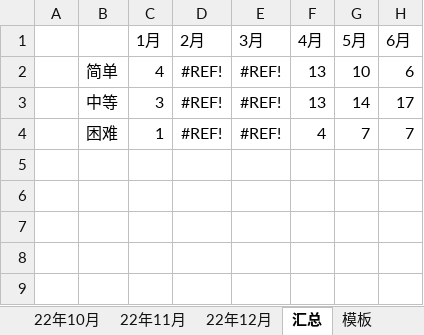
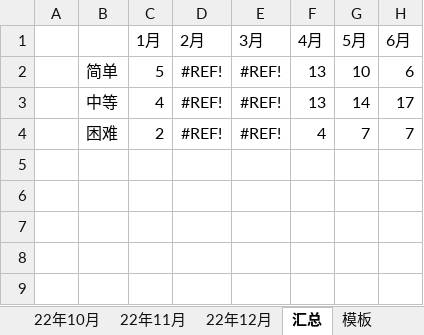
Before and after one commit to S-N-O-R-L-A-X/leetcode, an Excel workbook: 23年力扣每日一题做题情况.xlsx, sheet 汇总, drawn as a sheet; only a part is shown; values as stored, in another font and other column widths than the file's, no borders; charts and pictures not drawn; the diff names each change by its address in the sheet, - before the commit and + after, or states it on an @@ line.

```diff
--- a/23年力扣每日一题做题情况.xlsx (sheet 汇总)
+++ b/23年力扣每日一题做题情况.xlsx (sheet 汇总)
-C2 (1月): 4
+C2 (1月): 5
-C3 (1月): 3
+C3 (1月): 4
-C4 (1月): 1
+C4 (1月): 2
```
Also changed, not shown: sheet 23年1月, charts or pictures.
